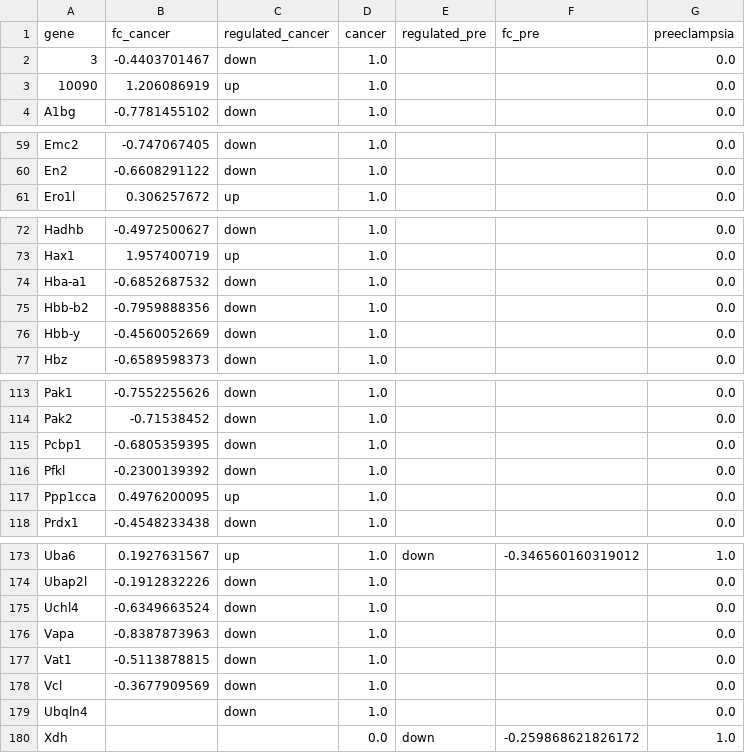
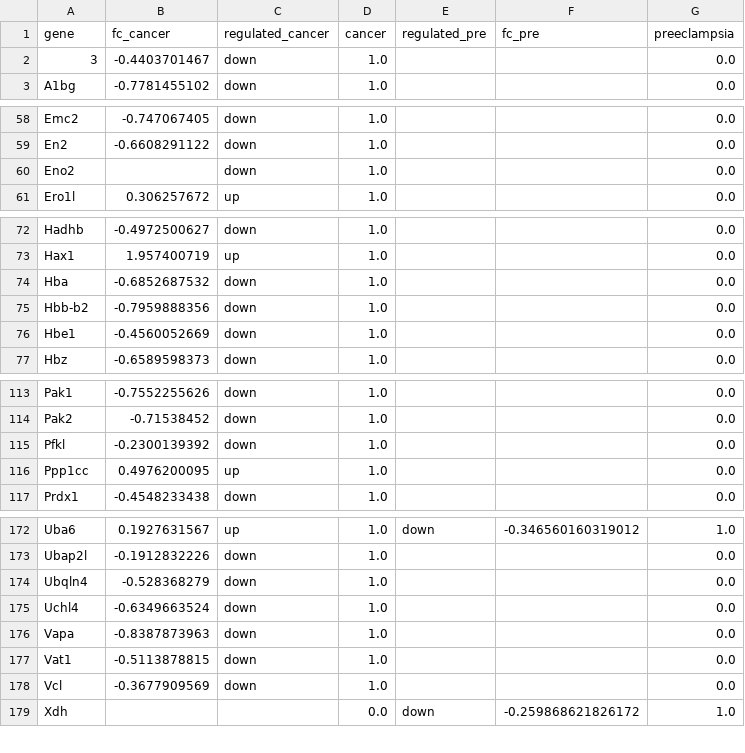
Before and after one commit to aaportilho/MO413, a CSV file: project2/data/processed/genes.csv, drawn as a sheet; only a part is shown, gaps mark what is left out; the diff covers the shown part only.

```diff
--- a/project2/data/processed/genes.csv
+++ b/project2/data/processed/genes.csv
@@ -2,3 +2,2 @@ gene,fc_cancer,regulated_cancer,cancer,regulated_pre,fc_pre,preeclampsia
 3,-0.4403701467,down,1.0,,,0.0
-10090,1.206086919,up,1.0,,,0.0
 A1bg,-0.7781455102,down,1.0,,,0.0
@@ -60,2 +59,3 @@ Emc2,-0.747067405,down,1.0,,,0.0
 En2,-0.6608291122,down,1.0,,,0.0
+Eno2,,down,1.0,,,0.0
 Ero1l,0.306257672,up,1.0,,,0.0
@@ -73,5 +73,5 @@ Hadhb,-0.4972500627,down,1.0,,,0.0
 Hax1,1.957400719,up,1.0,,,0.0
-Hba-a1,-0.6852687532,down,1.0,,,0.0
+Hba,-0.6852687532,down,1.0,,,0.0
 Hbb-b2,-0.7959888356,down,1.0,,,0.0
-Hbb-y,-0.4560052669,down,1.0,,,0.0
+Hbe1,-0.4560052669,down,1.0,,,0.0
 Hbz,-0.6589598373,down,1.0,,,0.0
@@ -114,5 +114,4 @@ Pak1,-0.7552255626,down,1.0,,,0.0
 Pak2,-0.71538452,down,1.0,,,0.0
-Pcbp1,-0.6805359395,down,1.0,,,0.0
 Pfkl,-0.2300139392,down,1.0,,,0.0
-Ppp1cca,0.4976200095,up,1.0,,,0.0
+Ppp1cc,0.4976200095,up,1.0,,,0.0
 Prdx1,-0.4548233438,down,1.0,,,0.0
@@ -174,2 +173,3 @@ Uba6,0.1927631567,up,1.0,down,-0.346560160319012,1.0
 Ubap2l,-0.1912832226,down,1.0,,,0.0
+Ubqln4,-0.528368279,down,1.0,,,0.0
 Uchl4,-0.6349663524,down,1.0,,,0.0
@@ -178,3 +178,2 @@ Vat1,-0.5113878815,down,1.0,,,0.0
 Vcl,-0.3677909569,down,1.0,,,0.0
-Ubqln4,,down,1.0,,,0.0
 Xdh,,,0.0,down,-0.259868621826172,1.0
```
Also changed, not shown: 6 edited cells elsewhere in this file, project2/data/processed/edges2.csv, project2/data/processed/string_cancer.csv, 6 other files.
